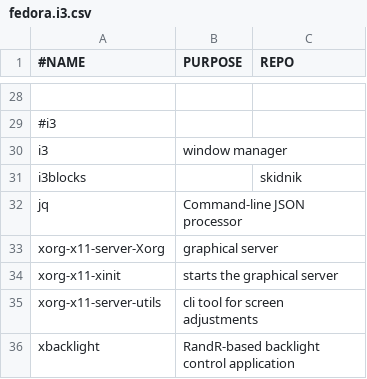
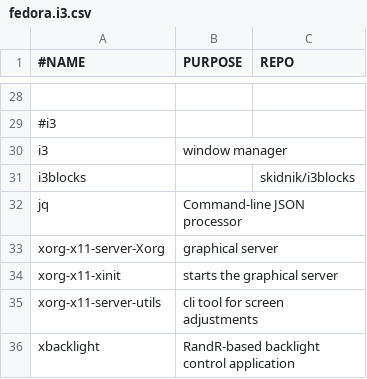
Before and after one commit to ispanos/anergos, a CSV file: programs/fedora.i3.csv, drawn as a sheet; only a part is shown, gaps mark what is left out; the diff names each change by its address in the sheet, - before the commit and + after, or states it on an @@ line.

```diff
--- a/programs/fedora.i3.csv
+++ b/programs/fedora.i3.csv
-C31 (REPO): skidnik
+C31 (REPO): skidnik/i3blocks
```
Also changed, not shown: 1 other file.
